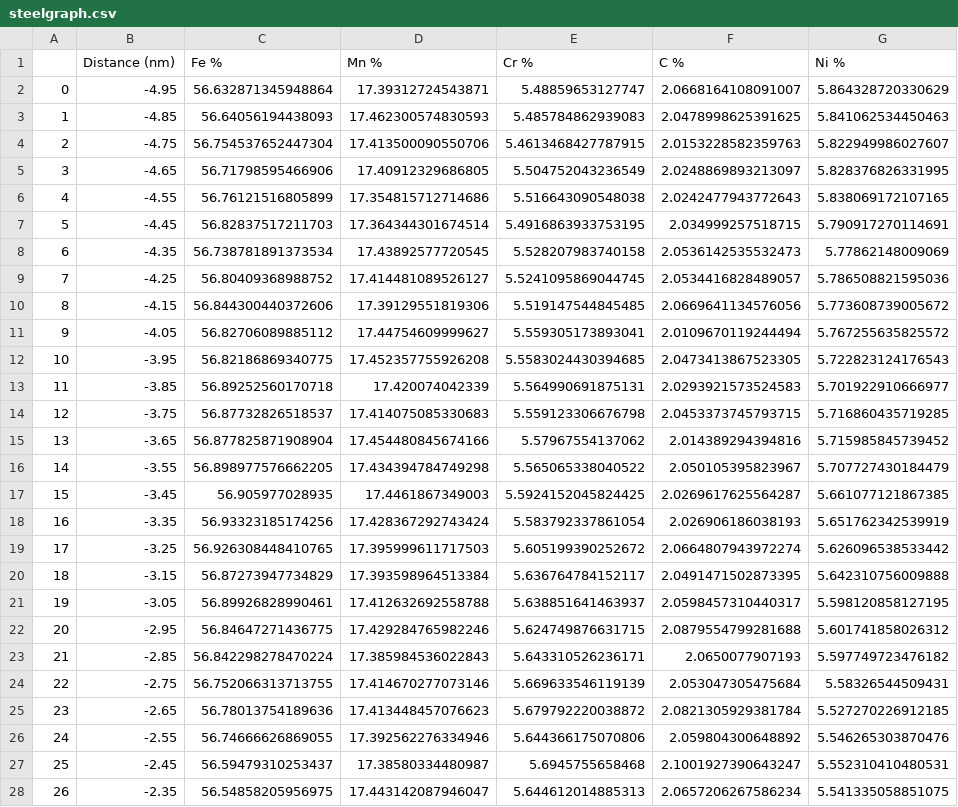
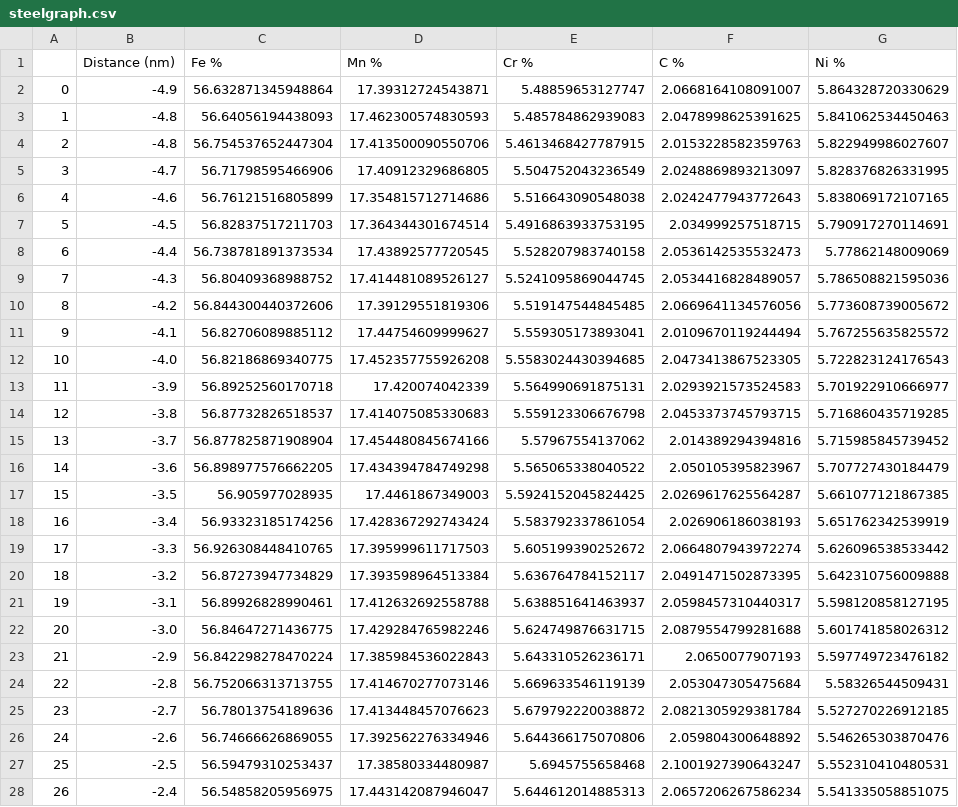
Before and after one commit to sakanak/apt-csv-work, a CSV file: steelgraph.csv, drawn as a sheet; only a part is shown; the diff covers the shown part only; the diff names each change by its address in the sheet, - before the commit and + after, or states it on an @@ line.

```diff
--- a/steelgraph.csv
+++ b/steelgraph.csv
-B2 (Distance (nm)): -4.95
+B2 (Distance (nm)): -4.9
-B3 (Distance (nm)): -4.85
+B3 (Distance (nm)): -4.8
-B4 (Distance (nm)): -4.75
+B4 (Distance (nm)): -4.8
-B5 (Distance (nm)): -4.65
+B5 (Distance (nm)): -4.7
-B6 (Distance (nm)): -4.55
+B6 (Distance (nm)): -4.6
-B7 (Distance (nm)): -4.45
+B7 (Distance (nm)): -4.5
-B8 (Distance (nm)): -4.35
+B8 (Distance (nm)): -4.4
-B9 (Distance (nm)): -4.25
+B9 (Distance (nm)): -4.3
-B10 (Distance (nm)): -4.15
+B10 (Distance (nm)): -4.2
-B11 (Distance (nm)): -4.05
+B11 (Distance (nm)): -4.1
-B12 (Distance (nm)): -3.95
+B12 (Distance (nm)): -4.0
-B13 (Distance (nm)): -3.85
+B13 (Distance (nm)): -3.9
-B14 (Distance (nm)): -3.75
+B14 (Distance (nm)): -3.8
-B15 (Distance (nm)): -3.65
+B15 (Distance (nm)): -3.7
-B16 (Distance (nm)): -3.55
+B16 (Distance (nm)): -3.6
-B17 (Distance (nm)): -3.45
+B17 (Distance (nm)): -3.5
-B18 (Distance (nm)): -3.35
+B18 (Distance (nm)): -3.4
-B19 (Distance (nm)): -3.25
+B19 (Distance (nm)): -3.3
-B20 (Distance (nm)): -3.15
+B20 (Distance (nm)): -3.2
-B21 (Distance (nm)): -3.05
+B21 (Distance (nm)): -3.1
-B22 (Distance (nm)): -2.95
+B22 (Distance (nm)): -3.0
-B23 (Distance (nm)): -2.85
+B23 (Distance (nm)): -2.9
-B24 (Distance (nm)): -2.75
+B24 (Distance (nm)): -2.8
-B25 (Distance (nm)): -2.65
+B25 (Distance (nm)): -2.7
-B26 (Distance (nm)): -2.55
+B26 (Distance (nm)): -2.6
-B27 (Distance (nm)): -2.45
+B27 (Distance (nm)): -2.5
-B28 (Distance (nm)): -2.35
+B28 (Distance (nm)): -2.4
```
Also changed, not shown: 73 edited cells elsewhere in this file, steelmod.csv, 2 other files.
